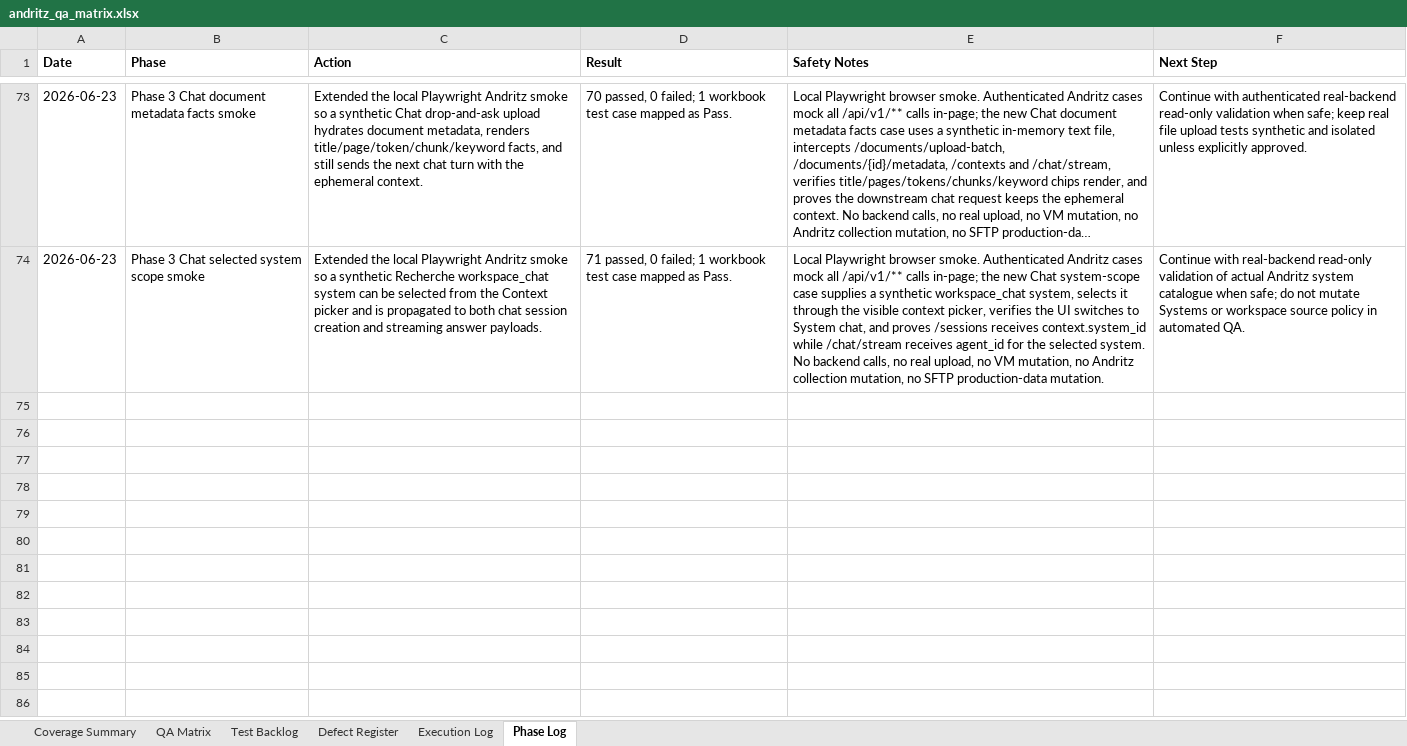
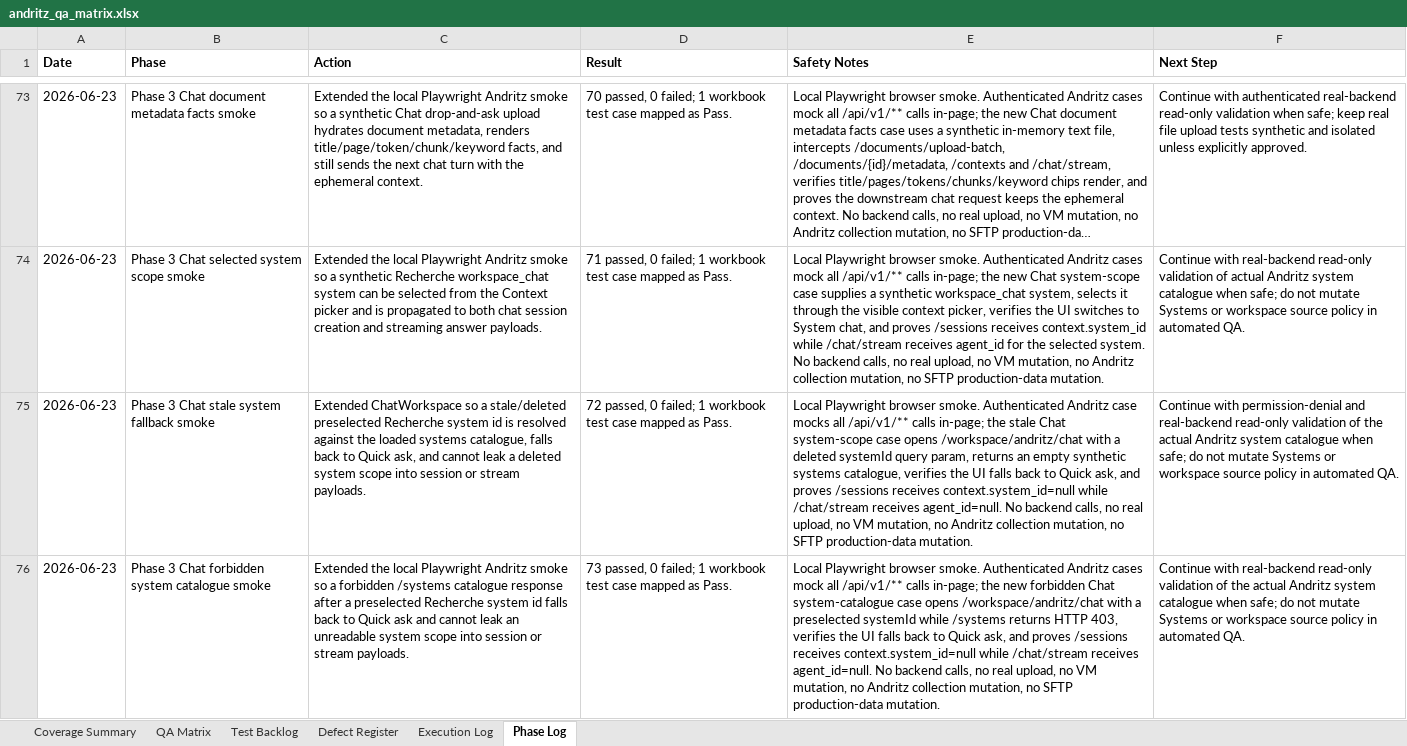
Before and after one commit to tishacian/hyusai, an Excel workbook: outputs/019edc68-andritz-qa/andritz_qa_matrix.xlsx, sheet Phase Log, drawn as a sheet; only a part is shown, gaps mark what is left out; long unchanged cells end in …; values as stored, in another font and other column widths than the file's, no borders; the diff covers the shown part only; the diff names each change by its address in the sheet, - before the commit and + after, or states it on an @@ line.

Commit message:
test(andritz): harden chat context smokes

```diff
--- a/outputs/019edc68-andritz-qa/andritz_qa_matrix.xlsx (sheet Phase Log)
+++ b/outputs/019edc68-andritz-qa/andritz_qa_matrix.xlsx (sheet Phase Log)
+row 75: 2026-06-23 | Phase 3 Chat stale system fallback smoke | Extended ChatWorkspace so a stale/deleted preselected Recherche system id is resolved against the loaded systems catalogue, falls back to Quick ask, and cannot leak a deleted system scope into session or stream payloads. | 72 passed, 0 failed; 1 workbook test case mapped as Pass. | Local Playwright browser smoke. Authenticated Andritz case mocks all /api/v1/** calls in-page; the stale Chat system-scope case opens /workspace/andritz/chat with a deleted systemId query param, returns an empty synthetic systems catalogue, verifies the UI falls back to Quick ask, and proves /sessions receives context.system_id=null while /chat/stream receives agent_id=null. No backend calls, no real upload, no VM mutation, no Andritz collection mutation, no SFTP production-data mutation. | Continue with permission-denial and real-backend read-only validation of the actual Andritz system catalogue when safe; do not mutate Systems or workspace source policy in automated QA.
+row 76: 2026-06-23 | Phase 3 Chat forbidden system catalogue smoke | Extended the local Playwright Andritz smoke so a forbidden /systems catalogue response after a preselected Recherche system id falls back to Quick ask and cannot leak an unreadable system scope into session or stream payloads. | 73 passed, 0 failed; 1 workbook test case mapped as Pass. | Local Playwright browser smoke. Authenticated Andritz cases mock all /api/v1/** calls in-page; the new forbidden Chat system-catalogue case opens /workspace/andritz/chat with a preselected systemId while /systems returns HTTP 403, verifies the UI falls back to Quick ask, and proves /sessions receives context.system_id=null while /chat/stream receives agent_id=null. No backend calls, no real upload, no VM mutation, no Andritz collection mutation, no SFTP production-data mutation. | Continue with real-backend read-only validation of the actual Andritz system catalogue when safe; do not mutate Systems or workspace source policy in automated QA.
```
Also changed, not shown: 1 added row and 1 edited cell elsewhere in this sheet, sheet Execution Log, sheet Test Backlog, sheet Coverage Summary, sheet QA Matrix, 10 other files.
